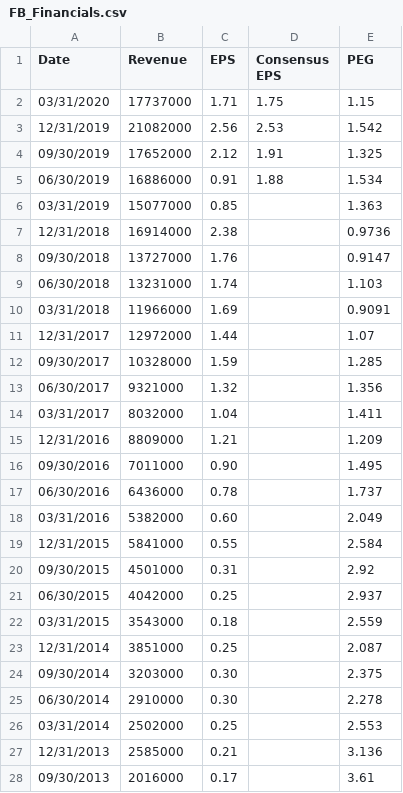
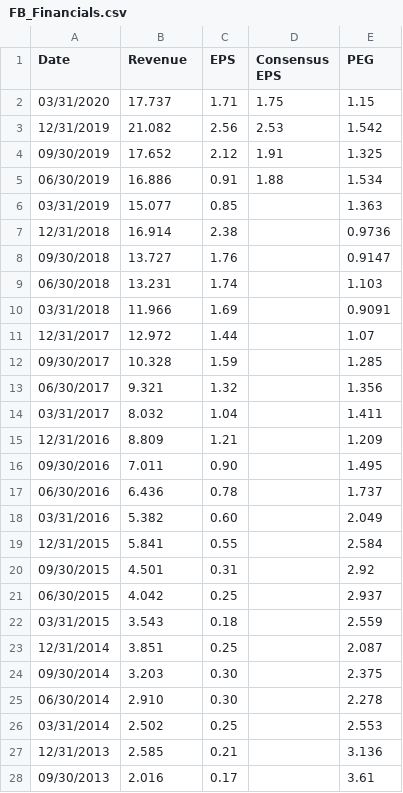
Before and after one commit to jiechen2358/StockAnalysisOfTechInnovators, a CSV file: Data/FB_Financials.csv, drawn as a sheet; only a part is shown; the diff covers the shown part only.

Commit message:
Update FB_Financials.csv

```diff
--- a/Data/FB_Financials.csv
+++ b/Data/FB_Financials.csv
@@ -1,28 +1,28 @@
 Date,Revenue,EPS,Consensus EPS,PEG
-03/31/2020,17737000,1.71,1.75,1.15
-12/31/2019,21082000,2.56,2.53,1.542
-09/30/2019,17652000,2.12,1.91,1.325
-06/30/2019,16886000,0.91,1.88,1.534
-03/31/2019,15077000,0.85,,1.363
-12/31/2018,16914000,2.38,,0.9736
-09/30/2018,13727000,1.76,,0.9147
-06/30/2018,13231000,1.74,,1.103
-03/31/2018,11966000,1.69,,0.9091
-12/31/2017,12972000,1.44,,1.07
-09/30/2017,10328000,1.59,,1.285
-06/30/2017,9321000,1.32,,1.356
-03/31/2017,8032000,1.04,,1.411
-12/31/2016,8809000,1.21,,1.209
-09/30/2016,7011000,0.90,,1.495
-06/30/2016,6436000,0.78,,1.737
-03/31/2016,5382000,0.60,,2.049
-12/31/2015,5841000,0.55,,2.584
-09/30/2015,4501000,0.31,,2.92
-06/30/2015,4042000,0.25,,2.937
-03/31/2015,3543000,0.18,,2.559
-12/31/2014,3851000,0.25,,2.087
-09/30/2014,3203000,0.30,,2.375
-06/30/2014,2910000,0.30,,2.278
-03/31/2014,2502000,0.25,,2.553
-12/31/2013,2585000,0.21,,3.136
-09/30/2013,2016000,0.17,,3.61
+03/31/2020,17.737,1.71,1.75,1.15
+12/31/2019,21.082,2.56,2.53,1.542
+09/30/2019,17.652,2.12,1.91,1.325
+06/30/2019,16.886,0.91,1.88,1.534
+03/31/2019,15.077,0.85,,1.363
+12/31/2018,16.914,2.38,,0.9736
+09/30/2018,13.727,1.76,,0.9147
+06/30/2018,13.231,1.74,,1.103
+03/31/2018,11.966,1.69,,0.9091
+12/31/2017,12.972,1.44,,1.07
+09/30/2017,10.328,1.59,,1.285
+06/30/2017,9.321,1.32,,1.356
+03/31/2017,8.032,1.04,,1.411
+12/31/2016,8.809,1.21,,1.209
+09/30/2016,7.011,0.90,,1.495
+06/30/2016,6.436,0.78,,1.737
+03/31/2016,5.382,0.60,,2.049
+12/31/2015,5.841,0.55,,2.584
+09/30/2015,4.501,0.31,,2.92
+06/30/2015,4.042,0.25,,2.937
+03/31/2015,3.543,0.18,,2.559
+12/31/2014,3.851,0.25,,2.087
+09/30/2014,3.203,0.30,,2.375
+06/30/2014,2.910,0.30,,2.278
+03/31/2014,2.502,0.25,,2.553
+12/31/2013,2.585,0.21,,3.136
+09/30/2013,2.016,0.17,,3.61
```
Also changed, not shown: 7 edited cells elsewhere in this file.
